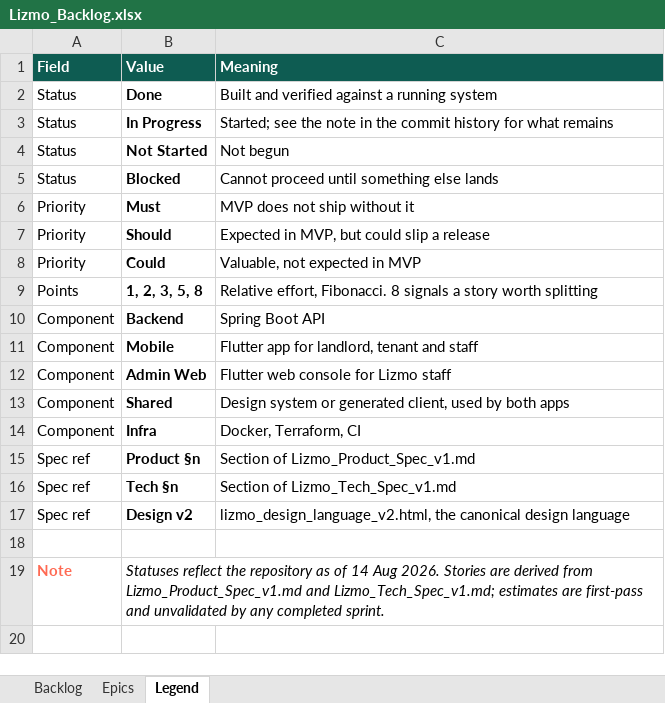
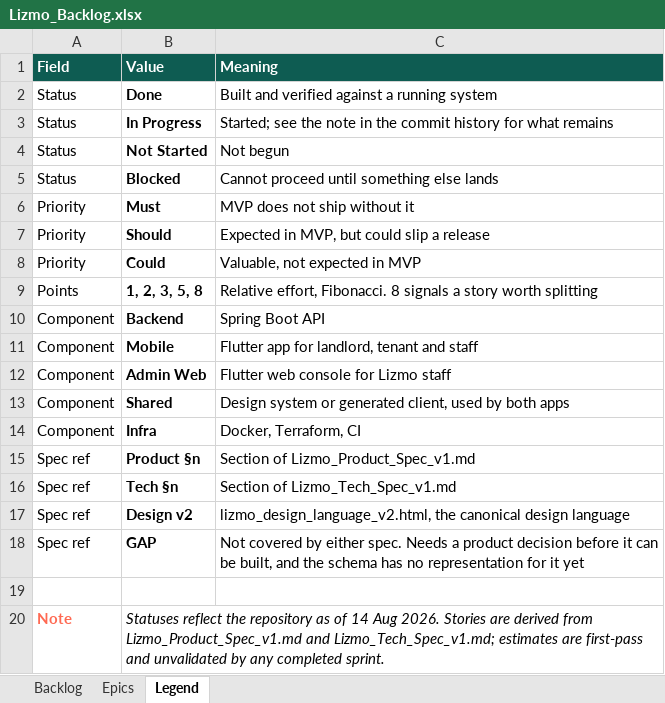
Before and after one commit to Lizmo-Innovation/lizmo, an Excel workbook: docs/Lizmo_Backlog.xlsx, sheet Legend, drawn as a sheet; values as stored, in another font and other column widths than the file's, no borders; the diff names each change by its address in the sheet, - before the commit and + after, or states it on an @@ line.

```diff
--- a/docs/Lizmo_Backlog.xlsx (sheet Legend)
+++ b/docs/Lizmo_Backlog.xlsx (sheet Legend)
+row 18: Spec ref | GAP | Not covered by either spec. Needs a product decision before it can be built, and the schema has no representation for it yet
```
Also changed, not shown: sheet Backlog, sheet Epics.
